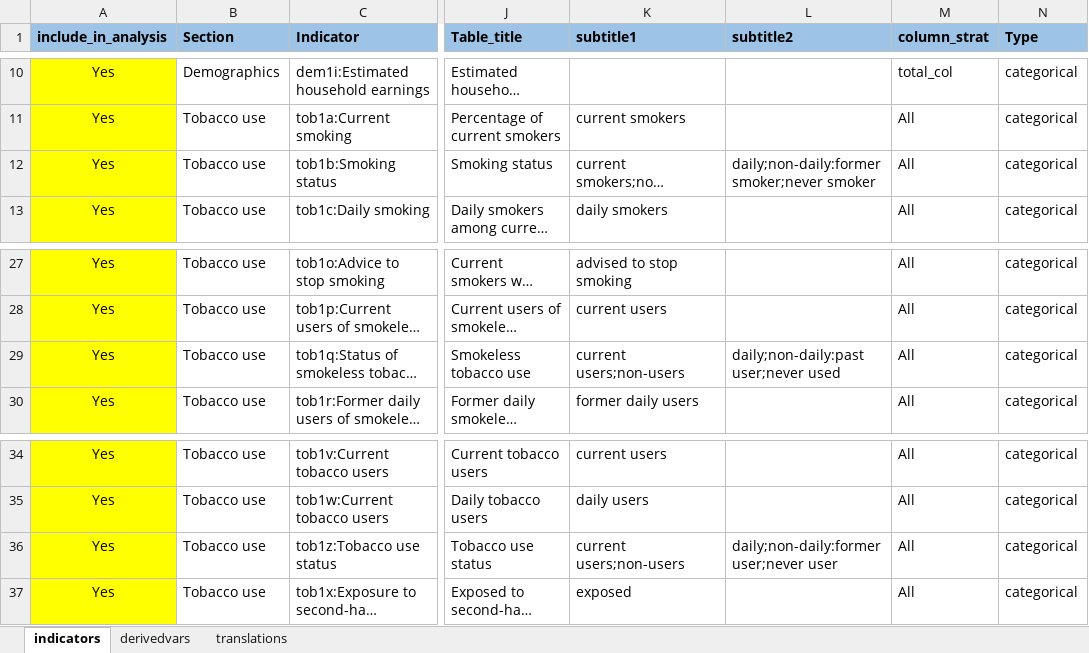
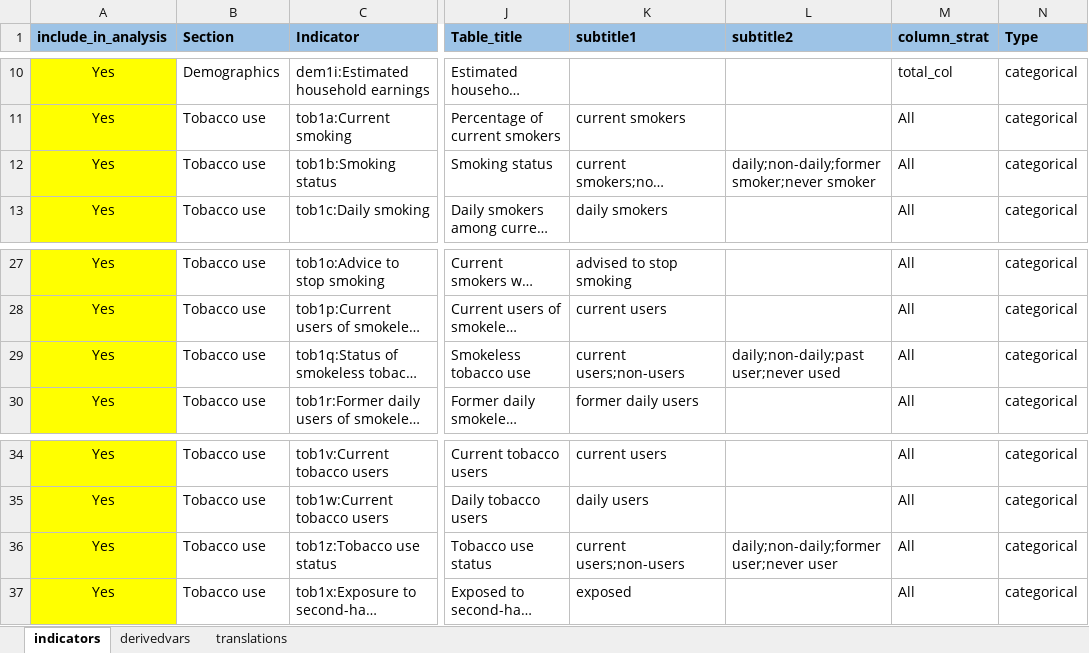
Before and after one commit to WHO-NCDSurveillance/STEPS, an Excel workbook: STEPS_data_analysis/data_input/ISO_input_matrix.xlsx, sheet indicators, drawn as a sheet; only a part is shown, gaps mark what is left out; long unchanged cells end in …; values as stored, in another font and other column widths than the file's, no borders; the diff names each change by its address in the sheet, - before the commit and + after, or states it on an @@ line.

Commit message:
Add files via upload
typo correction

```diff
--- a/STEPS_data_analysis/data_input/ISO_input_matrix.xlsx (sheet indicators)
+++ b/STEPS_data_analysis/data_input/ISO_input_matrix.xlsx (sheet indicators)
-L12 (subtitle2): daily;non-daily:former smoker;never smoker
+L12 (subtitle2): daily;non-daily;former smoker;never smoker
-L29 (subtitle2): daily;non-daily:past user;never used
+L29 (subtitle2): daily;non-daily;past user;never used
-L36 (subtitle2): daily;non-daily:former user;never user
+L36 (subtitle2): daily;non-daily;former user;never user
```
